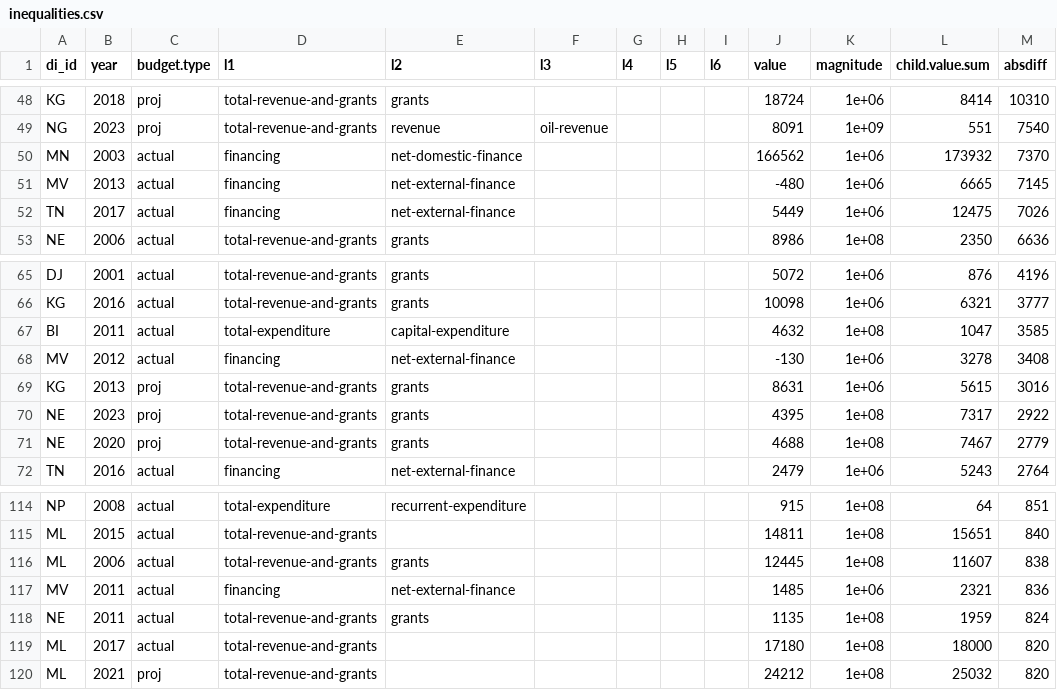
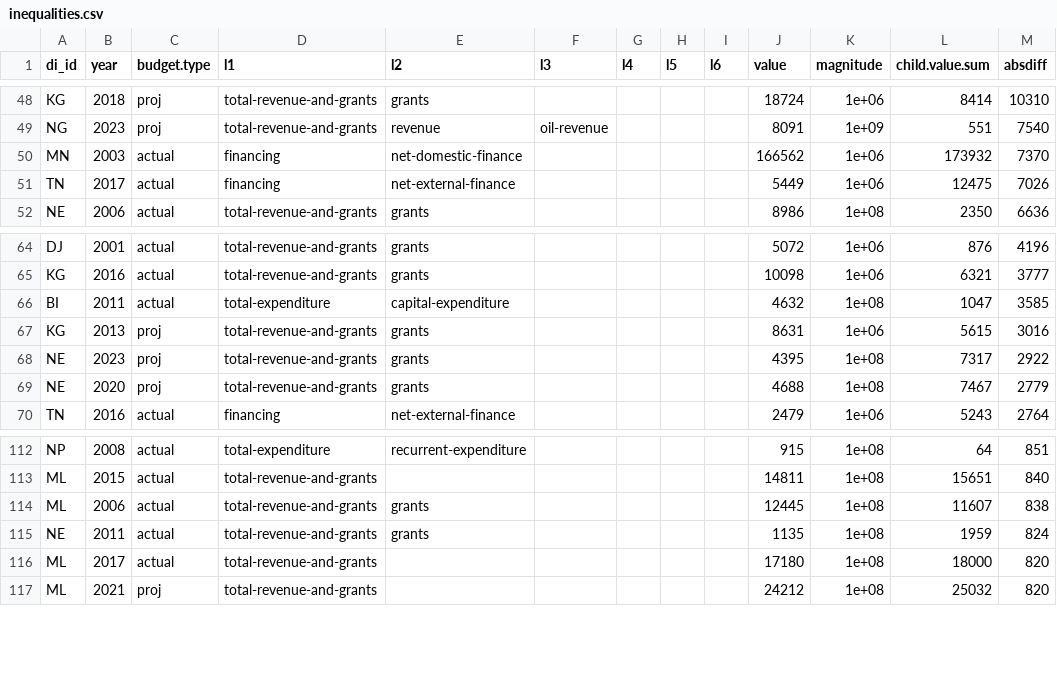
Before and after one commit to devinit/domestic_finance_2018, a CSV file: output/inequalities.csv, drawn as a sheet; only a part is shown, gaps mark what is left out.

```diff
--- a/output/inequalities.csv
+++ b/output/inequalities.csv
@@ -50,3 +50,2 @@
 "MN",2003,"actual","financing","net-domestic-finance",,,,,166562,1e+06,173932,7370
-"MV",2013,"actual","financing","net-external-finance",,,,,-480,1e+06,6665,7145
 "TN",2017,"actual","financing","net-external-finance",,,,,5449,1e+06,12475,7026
@@ -67,3 +66,2 @@
 "BI",2011,"actual","total-expenditure","capital-expenditure",,,,,4632,1e+08,1047,3585
-"MV",2012,"actual","financing","net-external-finance",,,,,-130,1e+06,3278,3408
 "KG",2013,"proj","total-revenue-and-grants","grants",,,,,8631,1e+06,5615,3016
@@ -116,3 +114,2 @@
 "ML",2006,"actual","total-revenue-and-grants","grants",,,,,12445,1e+08,11607,838
-"MV",2011,"actual","financing","net-external-finance",,,,,1485,1e+06,2321,836
 "NE",2011,"actual","total-revenue-and-grants","grants",,,,,1135,1e+08,1959,824
```
Also changed, not shown: 1 other file.
